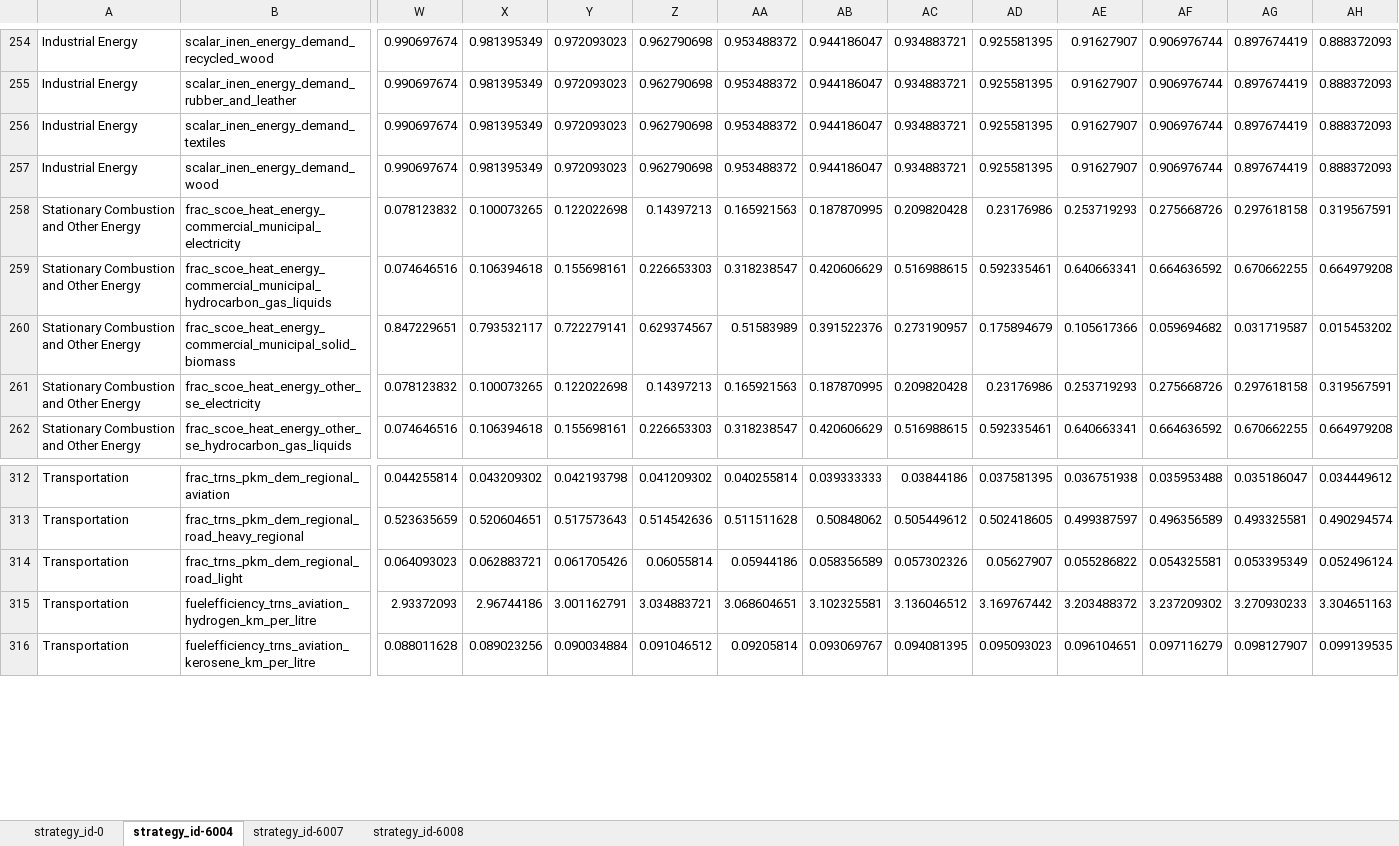
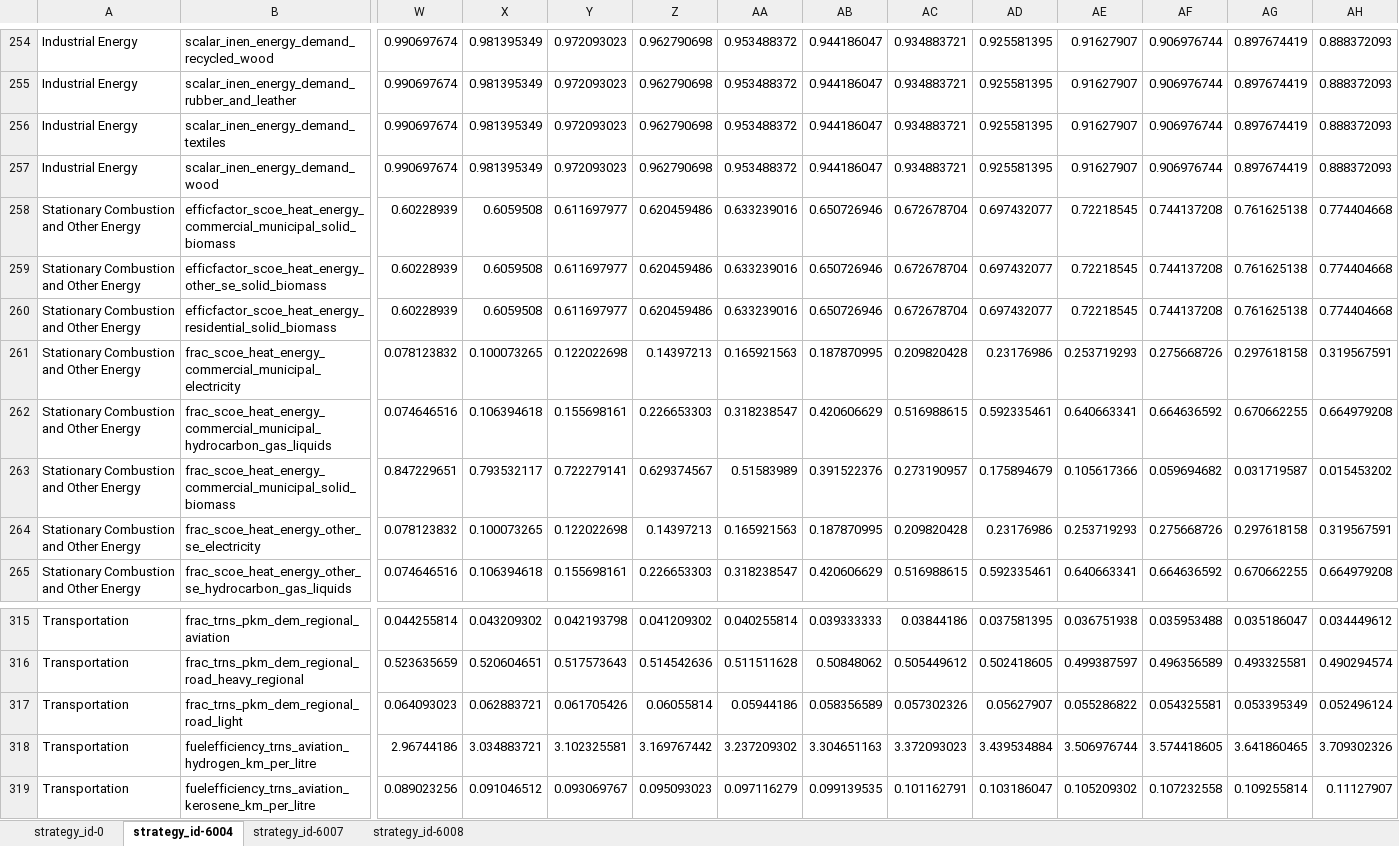
Before and after one commit to sisepuede-framework/ssp_uganda_data, an Excel workbook: data_processing/transformations/templates/calibrated/uganda/model_input_variables_uganda_en_calibrated.xlsx, sheet strategy_id-6004, drawn as a sheet; only a part is shown, gaps mark what is left out; values as stored, in another font and other column widths than the file's, no borders; addresses are those after the commit; rows hold the shown columns only; the diff covers the shown part only; the diff names each change by its address in the sheet, - before the commit and + after, or states it on an @@ line.

```diff
--- a/data_processing/transformations/templates/calibrated/uganda/model_input_variables_uganda_en_calibrated.xlsx (sheet strategy_id-6004)
+++ b/data_processing/transformations/templates/calibrated/uganda/model_input_variables_uganda_en_calibrated.xlsx (sheet strategy_id-6004)
+row 258: Stationary Combustion and Other Energy | efficfactor_scoe_heat_energy_commercial_municipal_solid_biomass | 0.60228939 | 0.6059508 | 0.611697977 | 0.620459486 | 0.633239016 | 0.650726946 | 0.672678704 | 0.697432077 | 0.72218545 | 0.744137208 | 0.761625138 | 0.774404668
+row 259: Stationary Combustion and Other Energy | efficfactor_scoe_heat_energy_other_se_solid_biomass | 0.60228939 | 0.6059508 | 0.611697977 | 0.620459486 | 0.633239016 | 0.650726946 | 0.672678704 | 0.697432077 | 0.72218545 | 0.744137208 | 0.761625138 | 0.774404668
+row 260: Stationary Combustion and Other Energy | efficfactor_scoe_heat_energy_residential_solid_biomass | 0.60228939 | 0.6059508 | 0.611697977 | 0.620459486 | 0.633239016 | 0.650726946 | 0.672678704 | 0.697432077 | 0.72218545 | 0.744137208 | 0.761625138 | 0.774404668
-W318: 2.93372093
+W318: 2.96744186
-X318: 2.96744186
+X318: 3.034883721
-Y318: 3.001162791
+Y318: 3.102325581
-Z318: 3.034883721
+Z318: 3.169767442
-AA318: 3.068604651
+AA318: 3.237209302
-AB318: 3.102325581
+AB318: 3.304651163
-AC318: 3.136046512
+AC318: 3.372093023
-AD318: 3.169767442
+AD318: 3.439534884
-AE318: 3.203488372
+AE318: 3.506976744
-AF318: 3.237209302
+AF318: 3.574418605
-AG318: 3.270930233
+AG318: 3.641860465
-AH318: 3.304651163
+AH318: 3.709302326
-W319: 0.088011628
+W319: 0.089023256
-X319: 0.089023256
+X319: 0.091046512
-Y319: 0.090034884
+Y319: 0.093069767
-Z319: 0.091046512
+Z319: 0.095093023
-AA319: 0.09205814
+AA319: 0.097116279
-AB319: 0.093069767
+AB319: 0.099139535
-AC319: 0.094081395
+AC319: 0.101162791
-AD319: 0.095093023
+AD319: 0.103186047
-AE319: 0.096104651
+AE319: 0.105209302
-AF319: 0.097116279
+AF319: 0.107232558
-AG319: 0.098127907
+AG319: 0.109255814
-AH319: 0.099139535
+AH319: 0.11127907
```
Also changed, not shown: 1650 edited cells elsewhere in this sheet, sheet strategy_id-6008, data_processing/transformations/templates/calibrated/uganda/model_input_variables_uganda_af_calibrated.xlsx, data_processing/transformations/templates/calibrated/uganda/model_input_variables_uganda_ce_calibrated.xlsx, 5 other files.
